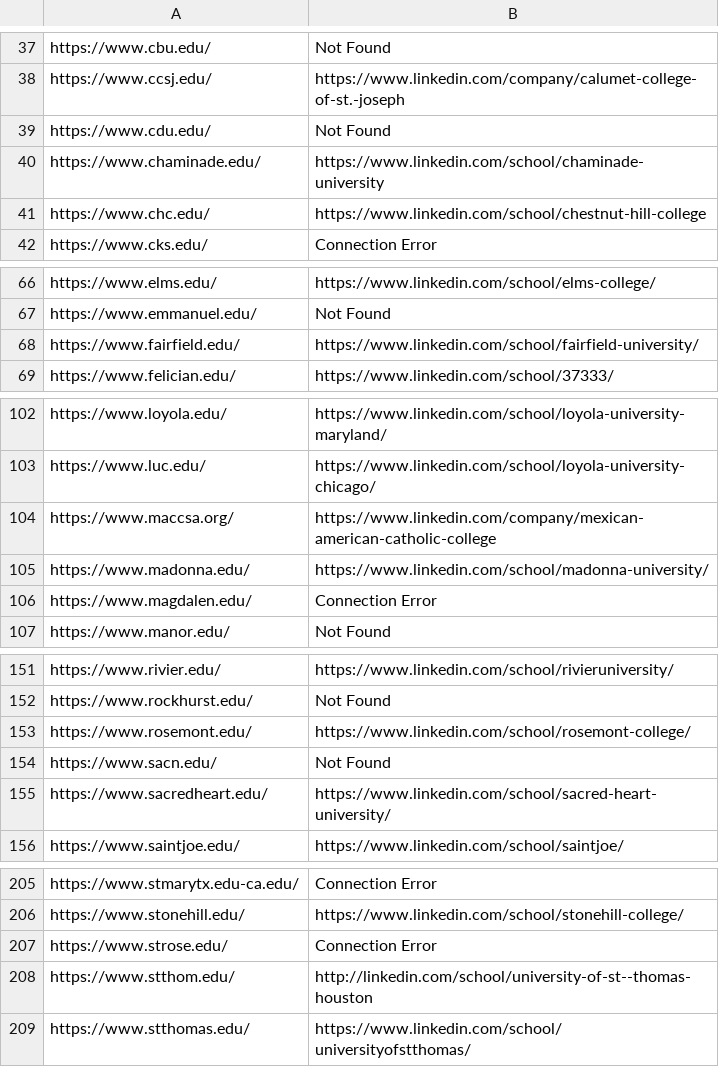
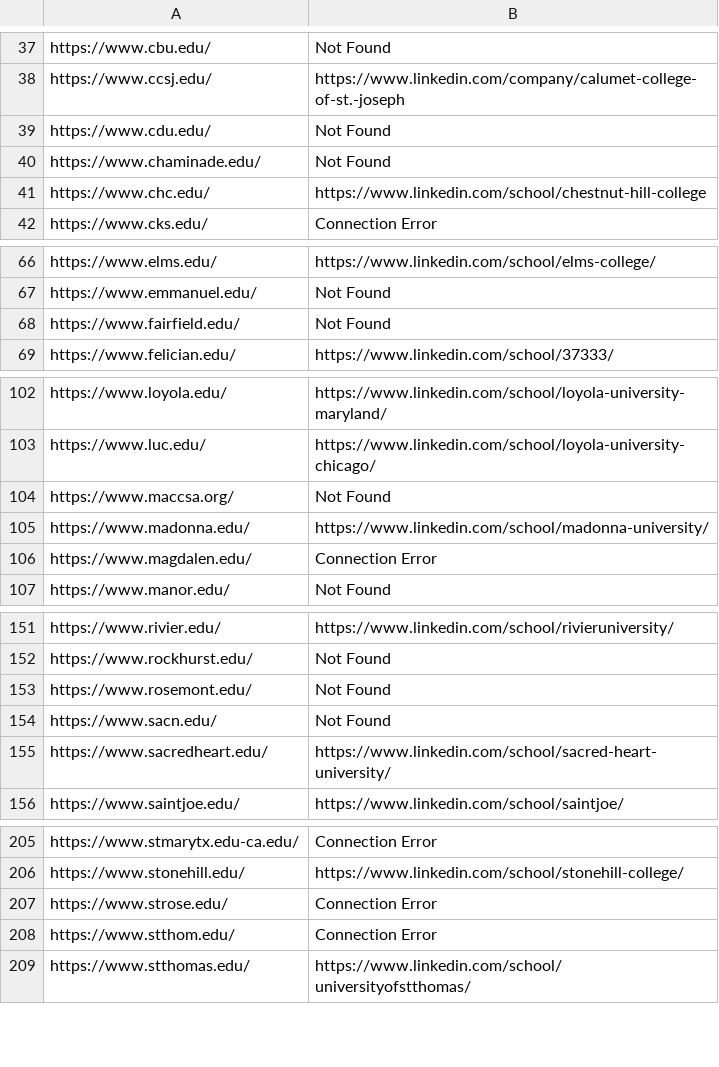
Before and after one commit to zacharybaehr101/content, a CSV file: linkedin-scraper/linkedin_extracted_links.csv, drawn as a sheet; only a part is shown, gaps mark what is left out.

```diff
--- a/linkedin-scraper/linkedin_extracted_links.csv
+++ b/linkedin-scraper/linkedin_extracted_links.csv
@@ -39,3 +39,3 @@ https://www.ccsj.edu/,https://www.linkedin.com/company/calumet-college-of-st.-jo
 https://www.cdu.edu/,Not Found
-https://www.chaminade.edu/,https://www.linkedin.com/school/chaminade-university
+https://www.chaminade.edu/,Not Found
 https://www.chc.edu/,https://www.linkedin.com/school/chestnut-hill-college
@@ -67,3 +67,3 @@ https://www.elms.edu/,https://www.linkedin.com/school/elms-college/
 https://www.emmanuel.edu/,Not Found
-https://www.fairfield.edu/,https://www.linkedin.com/school/fairfield-university/
+https://www.fairfield.edu/,Not Found
 https://www.felician.edu/,https://www.linkedin.com/school/37333/
@@ -103,3 +103,3 @@ https://www.loyola.edu/,https://www.linkedin.com/school/loyola-university-maryla
 https://www.luc.edu/,https://www.linkedin.com/school/loyola-university-chicago/
-https://www.maccsa.org/,https://www.linkedin.com/company/mexican-american-catholic-college
+https://www.maccsa.org/,Not Found
 https://www.madonna.edu/,https://www.linkedin.com/school/madonna-university/
@@ -152,3 +152,3 @@ https://www.rivier.edu/,https://www.linkedin.com/school/rivieruniversity/
 https://www.rockhurst.edu/,Not Found
-https://www.rosemont.edu/,https://www.linkedin.com/school/rosemont-college/
+https://www.rosemont.edu/,Not Found
 https://www.sacn.edu/,Not Found
@@ -207,3 +207,3 @@ https://www.stonehill.edu/,https://www.linkedin.com/school/stonehill-college/
 https://www.strose.edu/,Connection Error
-https://www.stthom.edu/,http://linkedin.com/school/university-of-st--thomas-houston
+https://www.stthom.edu/,Connection Error
 https://www.stthomas.edu/,https://www.linkedin.com/school/universityofstthomas/
```
